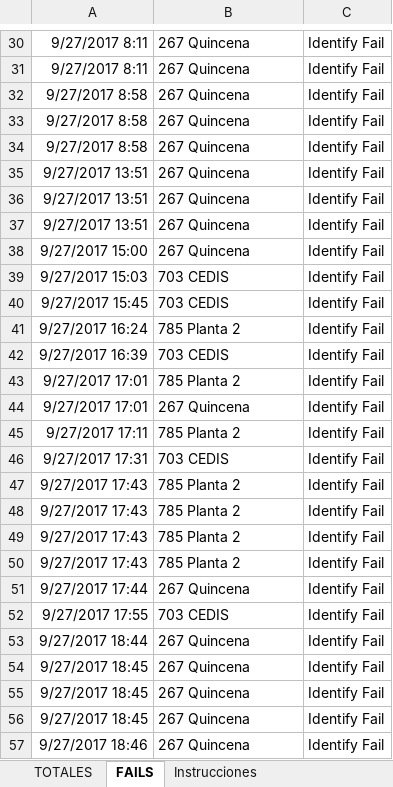
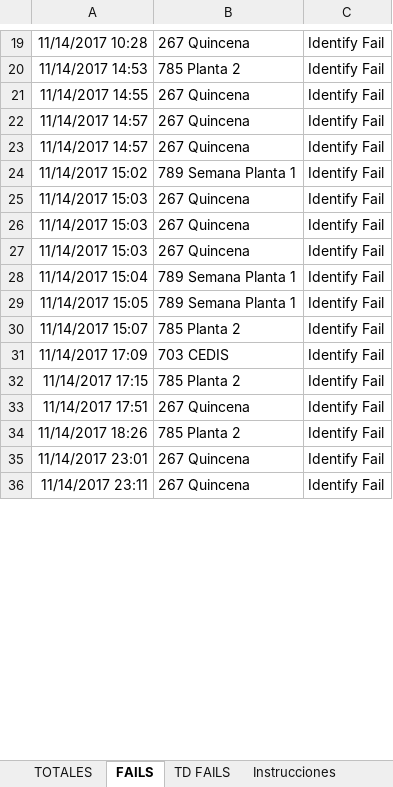
Before and after one commit to SistemasCesantoni/biostar, an Excel workbook: REPORTE_SQL_CHECADORES.xlsx, sheet FAILS, drawn as a sheet; only a part is shown, gaps mark what is left out; values as stored, in another font and other column widths than the file's, no borders; table styles not drawn; removed rows and columns are numbered as before the commit, all else as after; the diff covers the shown part only; the diff names each change by its address in the sheet, - before the commit and + after, or states it on an @@ line.

```diff
--- a/REPORTE_SQL_CHECADORES.xlsx (sheet FAILS)
+++ b/REPORTE_SQL_CHECADORES.xlsx (sheet FAILS)
+sheet tab: TD FAILS
-A19: 9/27/2017 8:11
+A19: 11/14/2017 10:28
+row 20: 11/14/2017 14:53 | 785 Planta 2 | Identify Fail
-A21: 9/27/2017 8:11
+A21: 11/14/2017 14:55
-A22: 9/27/2017 8:58
+A22: 11/14/2017 14:57
-row 33: 9/27/2017 8:58 | 267 Quincena | Identify Fail
-row 34: 9/27/2017 8:58 | 267 Quincena | Identify Fail
-A23: 9/27/2017 13:51
+A23: 11/14/2017 14:57
+row 24: 11/14/2017 15:02 | 789 Semana Planta 1 | Identify Fail
-A25:A26: 9/27/2017 13:51
+A25:A26: 11/14/2017 15:03
-A27: 9/27/2017 15:00
+A27: 11/14/2017 15:03
-row 39: 9/27/2017 15:03 | 703 CEDIS | Identify Fail
-row 40: 9/27/2017 15:45 | 703 CEDIS | Identify Fail
+row 28: 11/14/2017 15:04 | 789 Semana Planta 1 | Identify Fail
+row 29: 11/14/2017 15:05 | 789 Semana Planta 1 | Identify Fail
-A30: 9/27/2017 16:24
+A30: 11/14/2017 15:07
-A31: 9/27/2017 16:39
+A31: 11/14/2017 17:09
-A32: 9/27/2017 17:01
+A32: 11/14/2017 17:15
-A33: 9/27/2017 17:01
+A33: 11/14/2017 17:51
-A34: 9/27/2017 17:11
+A34: 11/14/2017 18:26
-row 46: 9/27/2017 17:31 | 703 CEDIS | Identify Fail
-row 47: 9/27/2017 17:43 | 785 Planta 2 | Identify Fail
-row 48: 9/27/2017 17:43 | 785 Planta 2 | Identify Fail
-row 49: 9/27/2017 17:43 | 785 Planta 2 | Identify Fail
-row 50: 9/27/2017 17:43 | 785 Planta 2 | Identify Fail
-A35: 9/27/2017 17:44
+A35: 11/14/2017 23:01
-row 52: 9/27/2017 17:55 | 703 CEDIS | Identify Fail
-A36: 9/27/2017 18:44
+A36: 11/14/2017 23:11
-row 54: 9/27/2017 18:45 | 267 Quincena | Identify Fail
-row 55: 9/27/2017 18:45 | 267 Quincena | Identify Fail
-row 56: 9/27/2017 18:45 | 267 Quincena | Identify Fail
-row 57: 9/27/2017 18:46 | 267 Quincena | Identify Fail
```
Also changed, not shown: 1 added row, 20 removed rows and 17 edited cells elsewhere in this sheet, sheet TOTALES.
